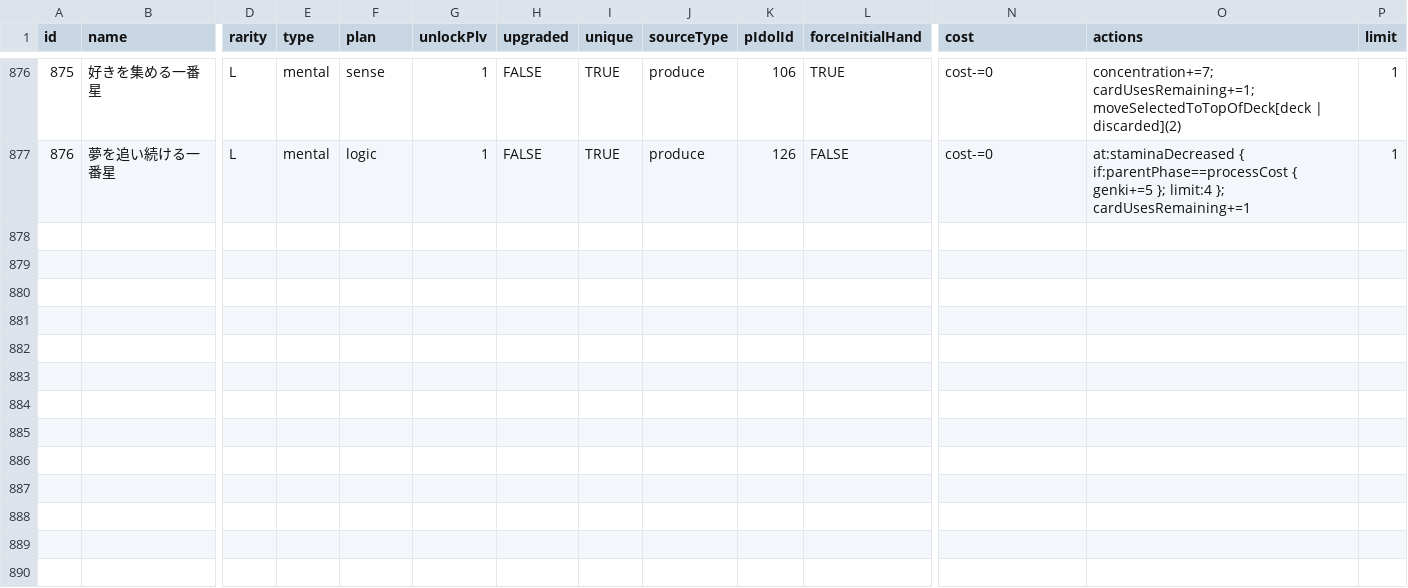
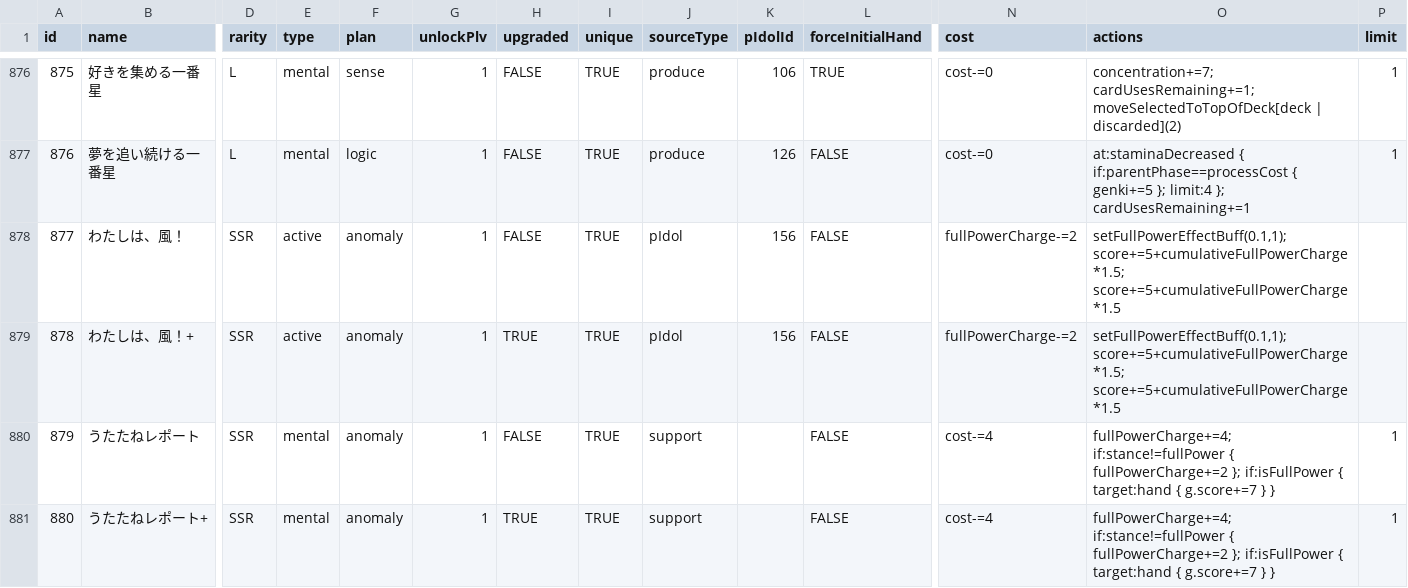
Before and after one commit to unoeins/gakumas-tools, a CSV file: packages/gakumas-data/csv/skill_cards.csv, drawn as a sheet; only a part is shown, gaps mark what is left out; rows hold the shown columns only; the diff names each change by its address in the sheet, - before the commit and + after, or states it on an @@ line.

```diff
--- a/packages/gakumas-data/csv/skill_cards.csv
+++ b/packages/gakumas-data/csv/skill_cards.csv
+row 878: 877 | わたしは、風！ | SSR | active | anomaly | 1 | FALSE | TRUE | pIdol | 156 | FALSE | fullPowerCharge-=2 | setFullPowerEffectBuff(0.1,1); score+=5+cumulativeFullPowerCharge*1.5; score+=5+cumulativeFullPowerCharge*1.5
+row 879: 878 | わたしは、風！+ | SSR | active | anomaly | 1 | TRUE | TRUE | pIdol | 156 | FALSE | fullPowerCharge-=2 | setFullPowerEffectBuff(0.1,1); score+=5+cumulativeFullPowerCharge*1.5; score+=5+cumulativeFullPowerCharge*1.5
+row 880: 879 | うたたねレポート | SSR | mental | anomaly | 1 | FALSE | TRUE | support |  | FALSE | cost-=4 | fullPowerCharge+=4; if:stance!=fullPower { fullPowerCharge+=2 }; if:isFullPower { target:hand { g.score+=7 } } | 1
+row 881: 880 | うたたねレポート+ | SSR | mental | anomaly | 1 | TRUE | TRUE | support |  | FALSE | cost-=4 | fullPowerCharge+=4; if:stance!=fullPower { fullPowerCharge+=2 }; if:isFullPower { target:hand { g.score+=7 } } | 1
```
Also changed, not shown: packages/gakumas-data/csv/p_items.csv, 14 other files.
